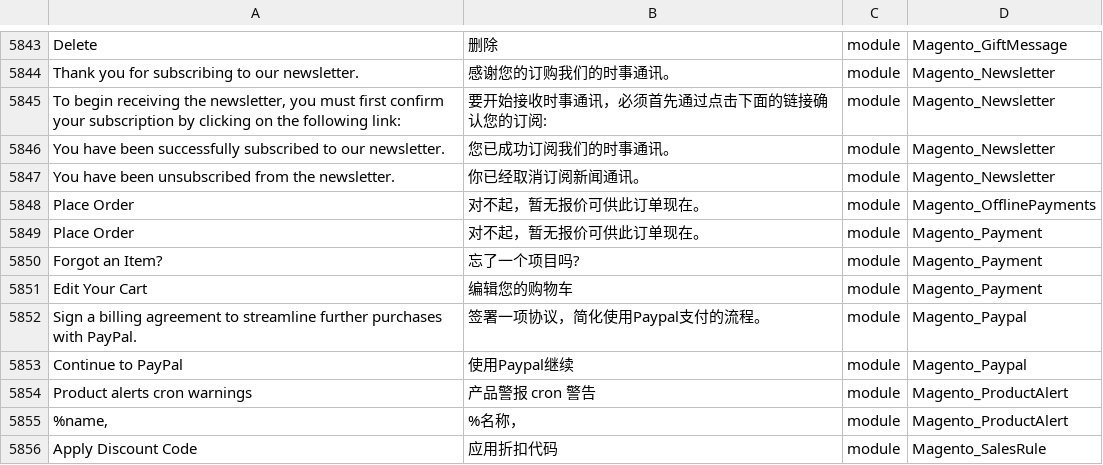
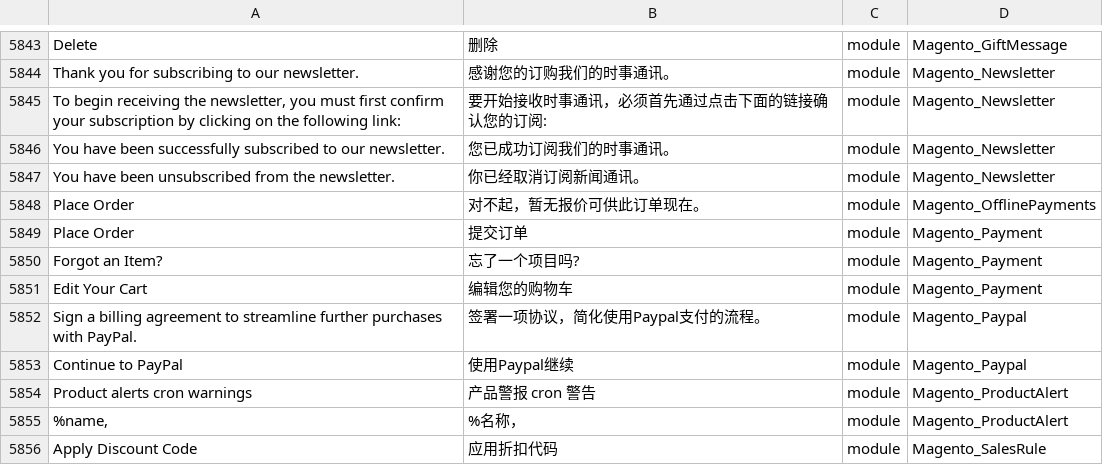
Before and after one commit to shuaiZend/language_zh_cn, a CSV file: zh_Hans_CN.csv, drawn as a sheet; only a part is shown, gaps mark what is left out.

Commit message:
Auto translate 14/01/2017 00:00:01

```diff
--- a/zh_Hans_CN.csv
+++ b/zh_Hans_CN.csv
@@ -5852,3 +5852,3 @@ Delete,删除,module,Magento_GiftMessage
 "Place Order",对不起，暂无报价可供此订单现在。,module,Magento_OfflinePayments
-"Place Order",对不起，暂无报价可供此订单现在。,module,Magento_Payment
+"Place Order",提交订单,module,Magento_Payment
 "Forgot an Item?",忘了一个项目吗?,module,Magento_Payment
```
